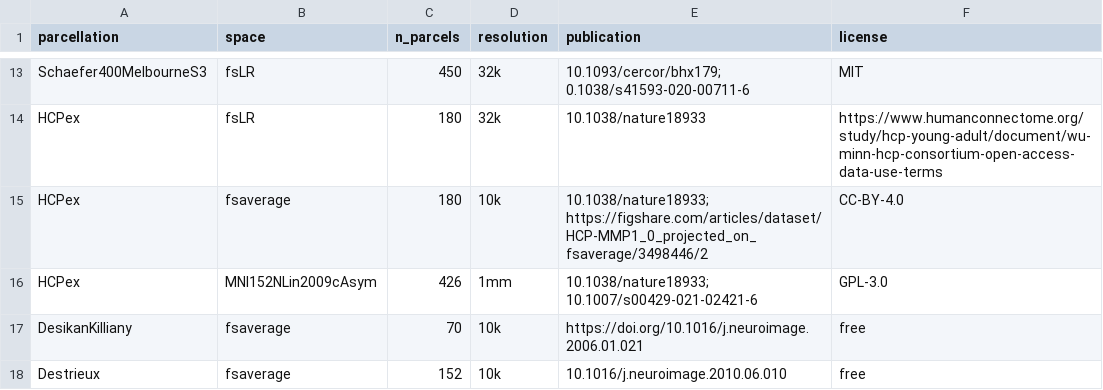
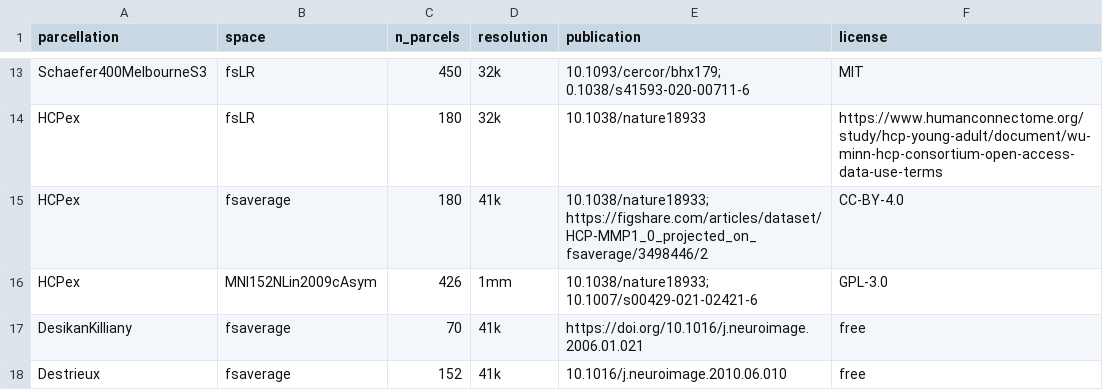
Before and after one commit to LeonDLotter/NiSpace-data, a CSV file: parcellation/metadata.csv, drawn as a sheet; only a part is shown, gaps mark what is left out.

Commit message:
increase Desikan and Destrieux parcellation density to 41k

```diff
--- a/parcellation/metadata.csv
+++ b/parcellation/metadata.csv
@@ -14,5 +14,5 @@ Schaefer400MelbourneS3,fsLR,450,32k,10.1093/cercor/bhx179; 0.1038/s41593-020-007
 HCPex,fsLR,180,32k,10.1038/nature18933,https://www.humanconnectome.org/study/hcp-young-adult/document/wu-minn-hcp-consortium-open-access-data-use-terms
-HCPex,fsaverage,180,10k,10.1038/nature18933; https://figshare.com/articles/dataset/HCP-MMP1_0_projected_on_fsaverage/3498446/2,CC-BY-4.0
+HCPex,fsaverage,180,41k,10.1038/nature18933; https://figshare.com/articles/dataset/HCP-MMP1_0_projected_on_fsaverage/3498446/2,CC-BY-4.0
 HCPex,MNI152NLin2009cAsym,426,1mm,10.1038/nature18933; 10.1007/s00429-021-02421-6,GPL-3.0
-DesikanKilliany,fsaverage,70,10k,https://doi.org/10.1016/j.neuroimage.2006.01.021,free
-Destrieux,fsaverage,152,10k,10.1016/j.neuroimage.2010.06.010,free
+DesikanKilliany,fsaverage,70,41k,https://doi.org/10.1016/j.neuroimage.2006.01.021,free
+Destrieux,fsaverage,152,41k,10.1016/j.neuroimage.2010.06.010,free
```
Also changed, not shown: 5 other files.
